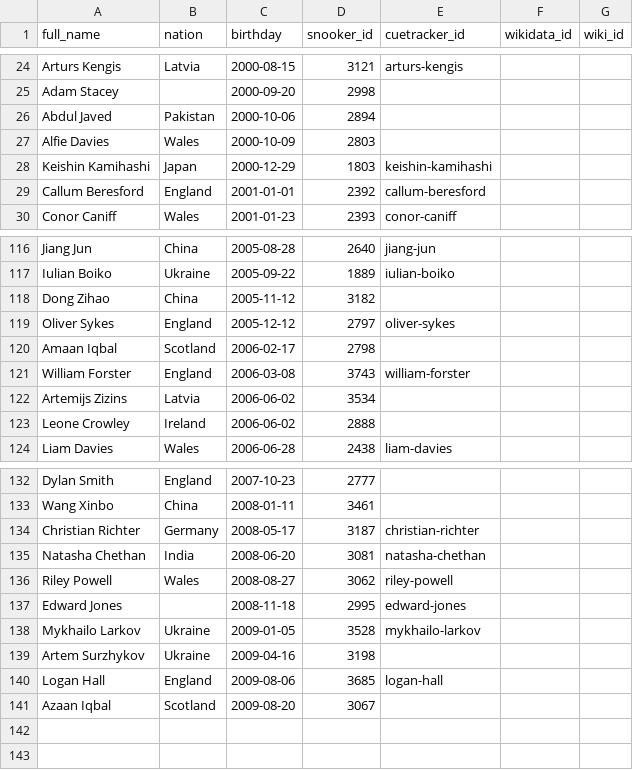
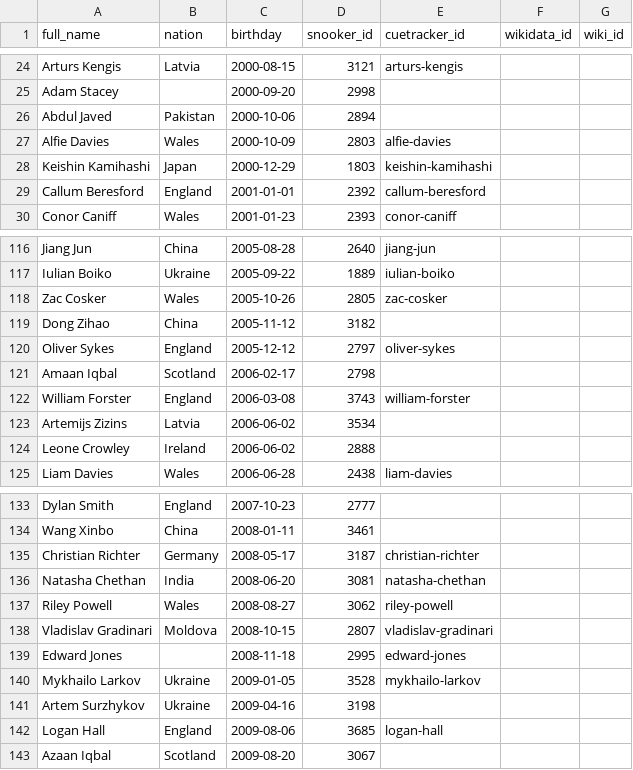
Before and after one commit to dreamerminsk/wiki-langs, a CSV file: players/2000.births.csv, drawn as a sheet; only a part is shown, gaps mark what is left out.

Commit message:
Update CSV tables

```diff
--- a/players/2000.births.csv
+++ b/players/2000.births.csv
@@ -26,3 +26,3 @@ Adam Stacey,,2000-09-20,2998,,,
 Abdul Javed,Pakistan,2000-10-06,2894,,,
-Alfie Davies,Wales,2000-10-09,2803,,,
+Alfie Davies,Wales,2000-10-09,2803,alfie-davies,,
 Keishin Kamihashi,Japan,2000-12-29,1803,keishin-kamihashi,,
@@ -117,2 +117,3 @@ Jiang Jun,China,2005-08-28,2640,jiang-jun,,
 Iulian Boiko,Ukraine,2005-09-22,1889,iulian-boiko,,
+Zac Cosker,Wales,2005-10-26,2805,zac-cosker,,
 Dong Zihao,China,2005-11-12,3182,,,
@@ -136,2 +137,3 @@ Natasha Chethan,India,2008-06-20,3081,natasha-chethan,,
 Riley Powell,Wales,2008-08-27,3062,riley-powell,,
+Vladislav Gradinari,Moldova,2008-10-15,2807,vladislav-gradinari,,
 Edward Jones,,2008-11-18,2995,edward-jones,,
```
Also changed, not shown: 1 other file.
